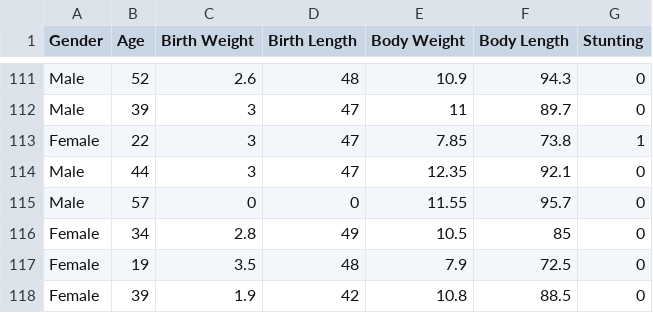
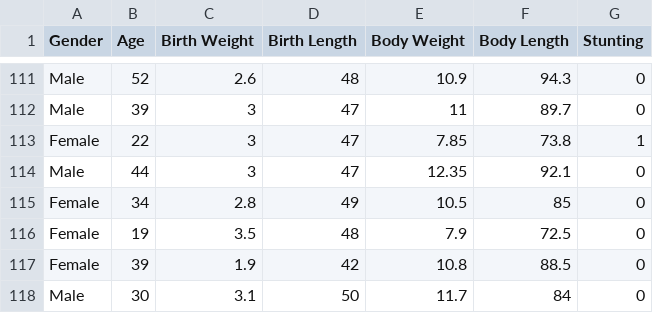
Before and after one commit to laellaida/Dataset, a CSV file: ida_stunting1.csv, drawn as a sheet; only a part is shown, gaps mark what is left out; the shorter side is filled out with more unchanged rows; the diff names each change by its address in the sheet, - before the commit and + after, or states it on an @@ line.

Commit message:
Add files via upload

```diff
--- a/ida_stunting1.csv
+++ b/ida_stunting1.csv
-row 115: Male | 57 | 0 | 0 | 11.55 | 95.7 | 0
```
